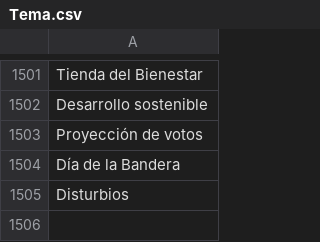
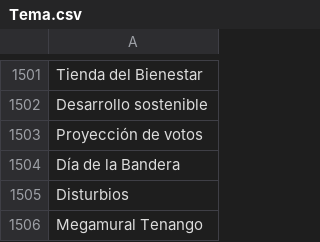
Before and after one commit to thelonious9/captura-portadas, a CSV file: Tema.csv, drawn as a sheet; only a part is shown, gaps mark what is left out; the diff names each change by its address in the sheet, - before the commit and + after, or states it on an @@ line.

Commit message:
Más temas

```diff
--- a/Tema.csv
+++ b/Tema.csv
+row 1506: Megamural Tenango
```
